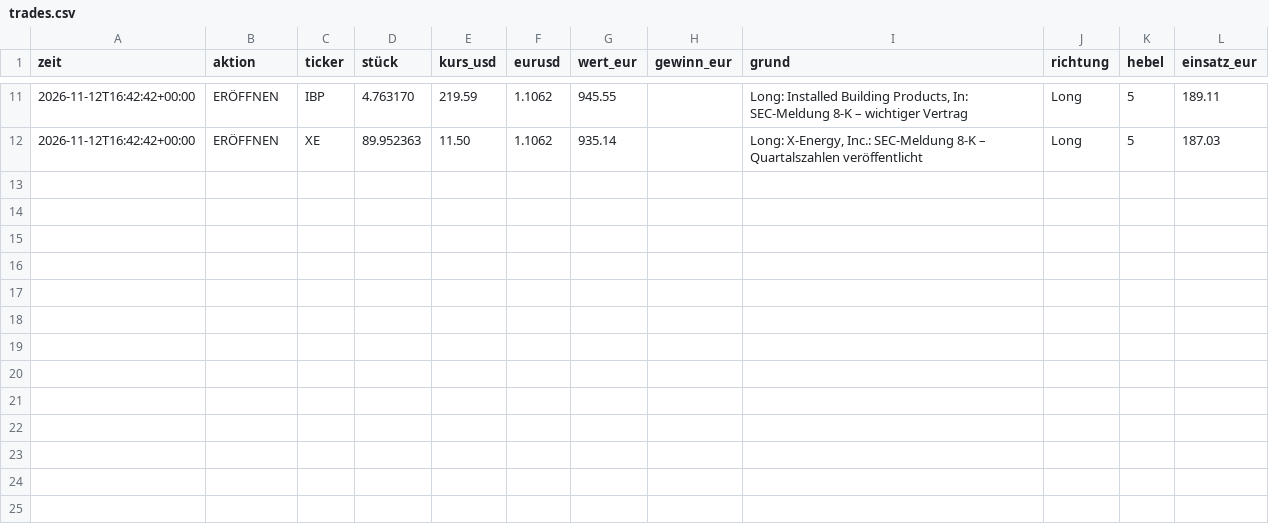
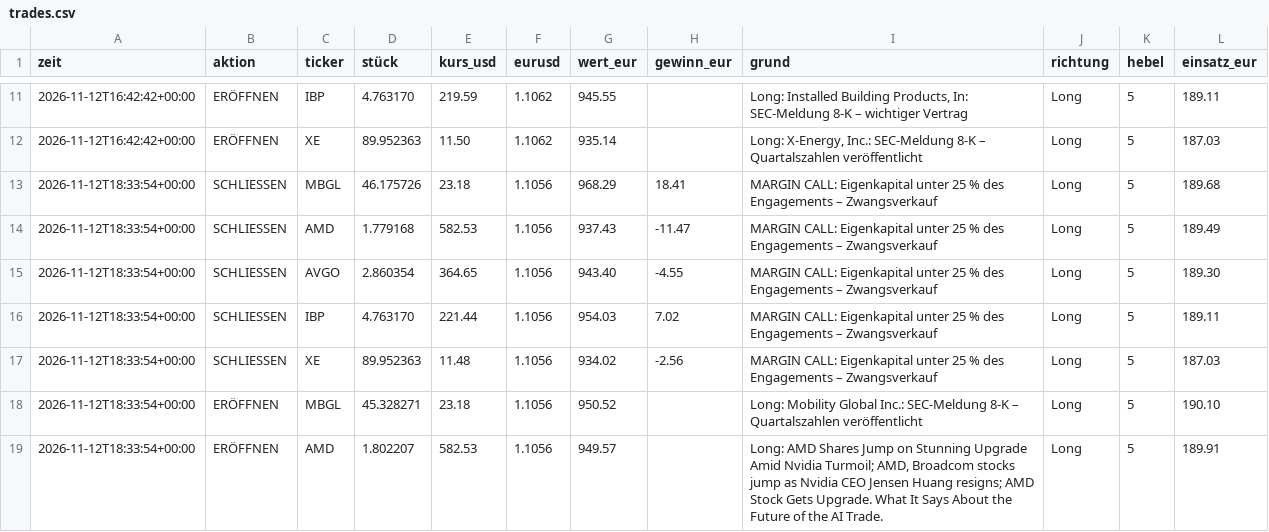
Before and after one commit to tomschmidt872/trader-bot, a CSV file: docs/data/event/trades.csv, drawn as a sheet; only a part is shown, gaps mark what is left out.

```diff
--- a/docs/data/event/trades.csv
+++ b/docs/data/event/trades.csv
@@ -12 +12,8 @@ zeit,aktion,ticker,stück,kurs_usd,eurusd,wert_eur,gewinn_eur,grund,richtung,heb
 2026-11-12T16:42:42+00:00,ERÖFFNEN,XE,89.952363,11.50,1.1062,935.14,,"Long: X-Energy, Inc.: SEC-Meldung 8-K – Quartalszahlen veröffentlicht",Long,5,187.03
+2026-11-12T18:33:54+00:00,SCHLIESSEN,MBGL,46.175726,23.18,1.1056,968.29,18.41,MARGIN CALL: Eigenkapital unter 25 % des Engagements – Zwangsverkauf,Long,5,189.68
+2026-11-12T18:33:54+00:00,SCHLIESSEN,AMD,1.779168,582.53,1.1056,937.43,-11.47,MARGIN CALL: Eigenkapital unter 25 % des Engagements – Zwangsverkauf,Long,5,189.49
+2026-11-12T18:33:54+00:00,SCHLIESSEN,AVGO,2.860354,364.65,1.1056,943.40,-4.55,MARGIN CALL: Eigenkapital unter 25 % des Engagements – Zwangsverkauf,Long,5,189.30
+2026-11-12T18:33:54+00:00,SCHLIESSEN,IBP,4.763170,221.44,1.1056,954.03,7.02,MARGIN CALL: Eigenkapital unter 25 % des Engagements – Zwangsverkauf,Long,5,189.11
+2026-11-12T18:33:54+00:00,SCHLIESSEN,XE,89.952363,11.48,1.1056,934.02,-2.56,MARGIN CALL: Eigenkapital unter 25 % des Engagements – Zwangsverkauf,Long,5,187.03
+2026-11-12T18:33:54+00:00,ERÖFFNEN,MBGL,45.328271,23.18,1.1056,950.52,,Long: Mobility Global Inc.: SEC-Meldung 8-K – Quartalszahlen veröffentlicht,Long,5,190.10
+2026-11-12T18:33:54+00:00,ERÖFFNEN,AMD,1.802207,582.53,1.1056,949.57,,"Long: AMD Shares Jump on Stunning Upgrade Amid Nvidia Turmoil; AMD, Broadcom stocks jump as Nvidia CEO Jensen Huang resigns; AMD Stock Gets Upgrade. What It Says About the Future of the AI Trade.",Long,5,189.91
```
Also changed, not shown: docs/data/equity.csv, docs/data/event/equity.csv, 19 other files.
